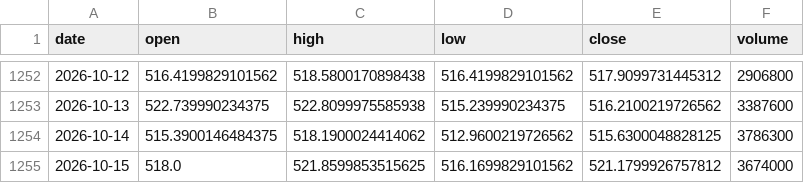
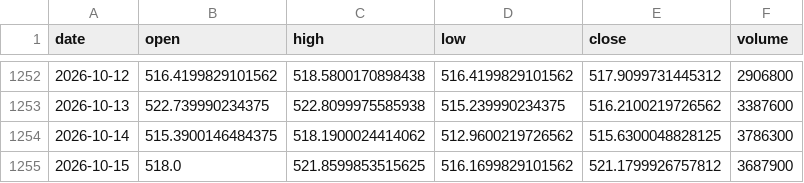
Before and after one commit to BaekJaeYeol/paper-trading-program, a CSV file: hourly-state/DIA/data.csv, drawn as a sheet; only a part is shown, gaps mark what is left out.

```diff
--- a/hourly-state/DIA/data.csv
+++ b/hourly-state/DIA/data.csv
@@ -1254,2 +1254,2 @@ date,open,high,low,close,volume
 2026-10-14,515.3900146484375,518.1900024414062,512.9600219726562,515.6300048828125,3786300
-2026-10-15,518.0,521.8599853515625,516.1699829101562,521.1799926757812,3674000
+2026-10-15,518.0,521.8599853515625,516.1699829101562,521.1799926757812,3687900
```
Also changed, not shown: hourly-state/IWM/data.csv, hourly-state/QQQ/data.csv, 14 other files.
